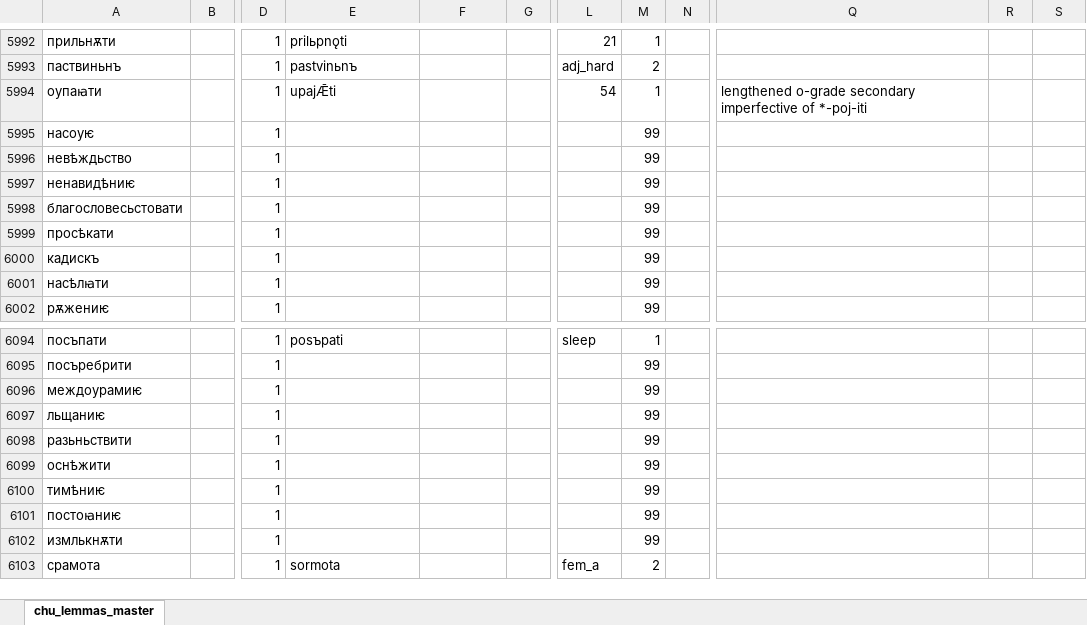
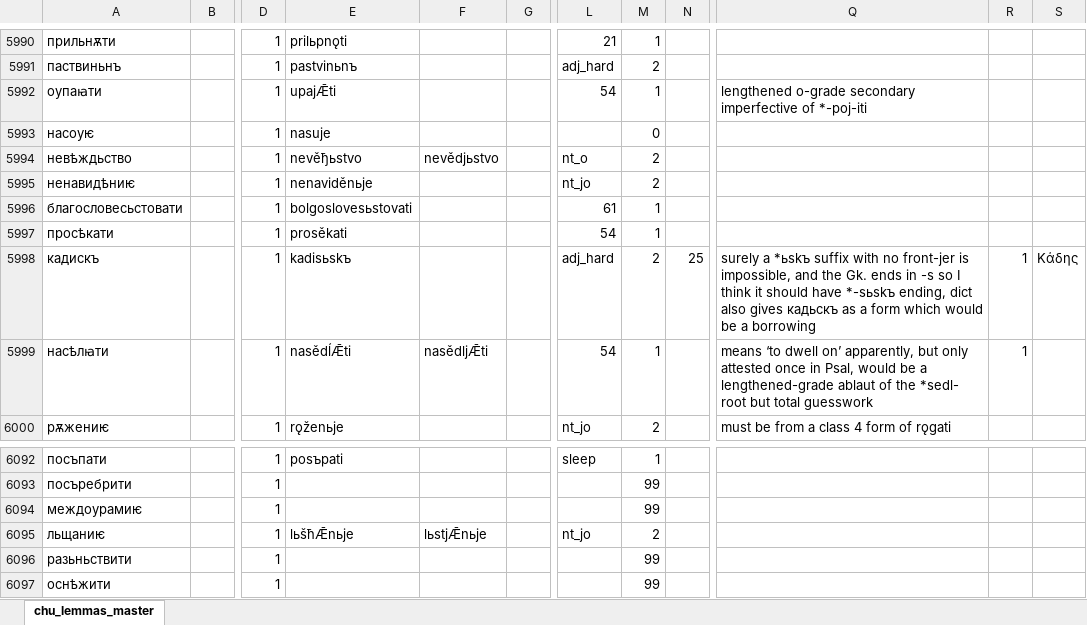
Before and after one commit to 12401453/torot_2023, an Excel workbook: lemma_lists/chu_lemmas_master.xlsx, sheet chu_lemmas_master, drawn as a sheet; only a part is shown, gaps mark what is left out; the shorter side is filled out with more unchanged rows; values as stored, in another font and other column widths than the file's, no borders; charts and pictures not drawn; addresses are those after the commit; the diff covers the shown part only; the diff names each change by its address in the sheet, - before the commit and + after, or states it on an @@ line.

```diff
--- a/lemma_lists/chu_lemmas_master.xlsx (sheet chu_lemmas_master)
+++ b/lemma_lists/chu_lemmas_master.xlsx (sheet chu_lemmas_master)
-E5993: (empty)
+E5993: nasuje
-M5993: 99
+M5993: 0
-E5994: (empty)
+E5994: nevěђьstvo
-F5994: (empty)
+F5994: nevědjьstvo
-L5994: (empty)
+L5994: nt_o
-M5994:M5995: 99
+M5994:M5995: 2
-E5995: (empty)
+E5995: nenaviděnьje
-L5995: (empty)
+L5995: nt_jo
-E5996: (empty)
+E5996: bolgoslovesьstovati
-L5996: (empty)
+L5996: 61
-M5996:M5997: 99
+M5996:M5997: 1
-E5997: (empty)
+E5997: prosěkati
-L5997: (empty)
+L5997: 54
-E5998: (empty)
+E5998: kadisьskъ
-L5998: (empty)
+L5998: adj_hard
-M5998: 99
+M5998: 2
-N5998: (empty)
+N5998: 25
-Q5998: (empty)
+Q5998: surely a *ьskъ suffix with no front-jer is impossible, and the Gk. ends in -s so I think it should have *-sьskъ ending, dict also gives кадьскъ as a form which would be a borrowing
-R5998:R5999: (empty)
+R5998:R5999: 1
-S5998: (empty)
+S5998: Κάδης
-E5999: (empty)
+E5999: nasědĺǢti
-F5999: (empty)
+F5999: nasědljǢti
-L5999: (empty)
+L5999: 54
-M5999: 99
+M5999: 1
-Q5999: (empty)
+Q5999: means ‘to dwell on’ apparently, but only attested once in Psal, would be a lengthened-grade ablaut of the *sedl- root but total guesswork
-E6000: (empty)
+E6000: rǫženьje
-L6000: (empty)
+L6000: nt_jo
-M6000: 99
+M6000: 2
-Q6000: (empty)
+Q6000: must be from a class 4 form of rǫgati
-E6095: (empty)
+E6095: lьšћǢnьje
-F6095: (empty)
+F6095: lьstjǢnьje
-L6095: (empty)
+L6095: nt_jo
-M6095: 99
+M6095: 2
```
Also changed, not shown: 5 added rows, 2 removed rows and 515 edited cells elsewhere in this sheet, 3 other files.
